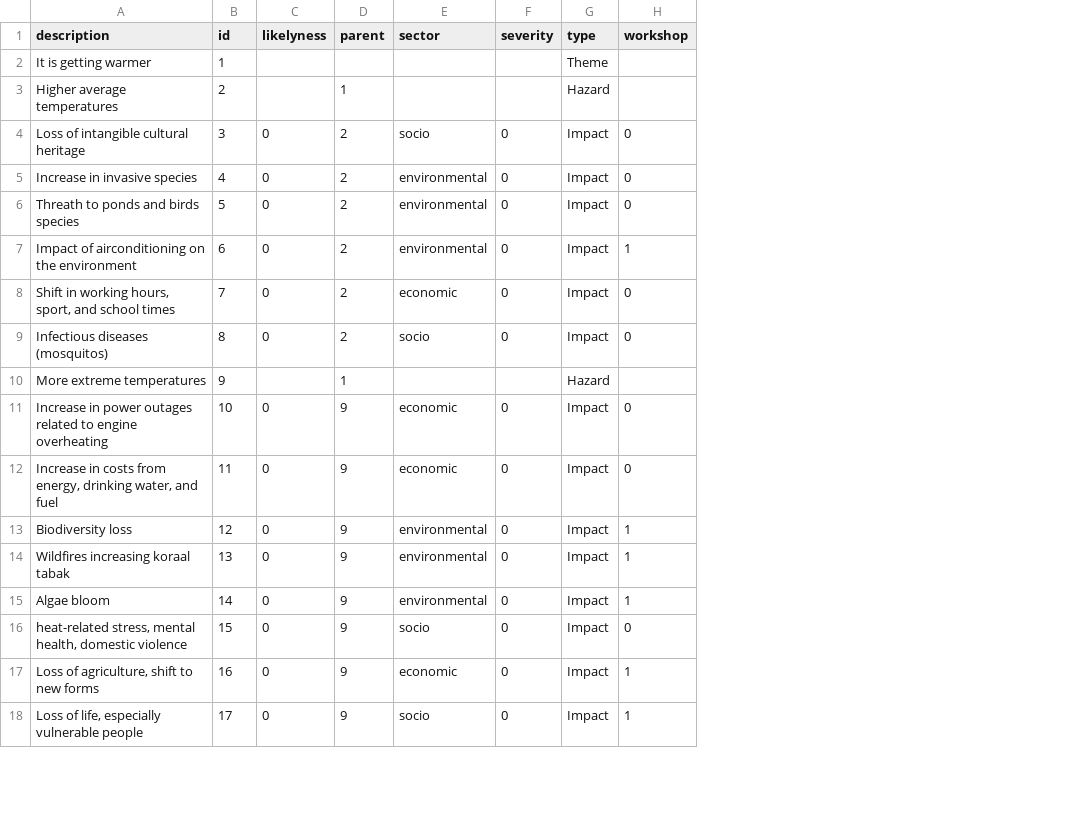
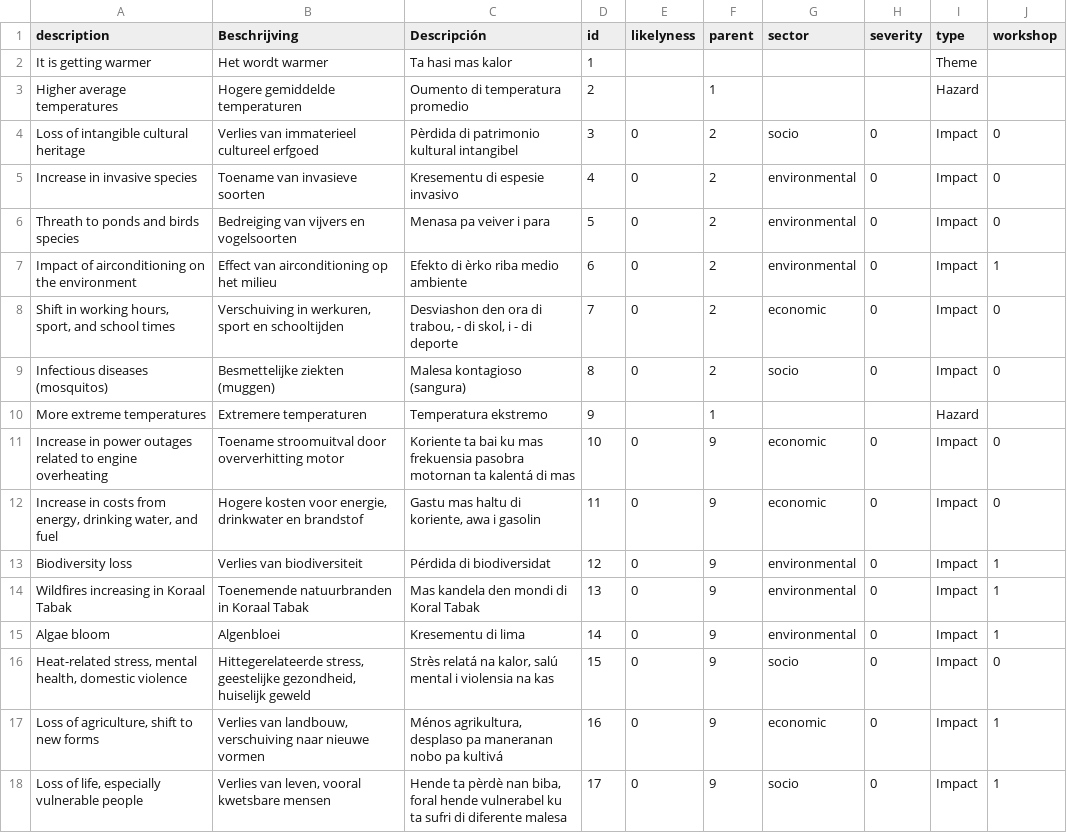
Before and after one commit to sophievanderhorst/data, a CSV file: bollen-cura/heat.csv, drawn as a sheet; only a part is shown; the diff names each change by its address in the sheet, - before the commit and + after, or states it on an @@ line.

Commit message:
aangepaste data

```diff
--- a/bollen-cura/heat.csv
+++ b/bollen-cura/heat.csv
+column B (Beschrijving), rows 2-18: Het wordt warmer | Hogere gemiddelde temperaturen | Verlies van immaterieel cultureel erfgoed | Toename van invasieve soorten | Bedreiging van vijvers en vogelsoorten | Effect van airconditioning op het milieu | Verschuiving in werkuren, sport en schooltijden | Besmettelijke ziekten (muggen) | Extremere temperaturen | Toename stroomuitval door oververhitting motor | Hogere kosten voor energie, drinkwater en brandstof | Verlies van biodiversiteit | Toenemende natuurbranden in Koraal Tabak | Algenbloei | Hittegerelateerde stress, geestelijke gezondheid, huiselijk geweld | Verlies van landbouw, verschuiving naar nieuwe vormen | Verlies van leven, vooral kwetsbare mensen
+column C (Descripción), rows 2-18: Ta hasi mas kalor | Oumento di temperatura promedio | Pèrdida di patrimonio kultural intangibel | Kresementu di espesie invasivo | Menasa pa veiver i para | Efekto di èrko riba medio ambiente | Desviashon den ora di trabou, - di skol, i - di deporte | Malesa kontagioso (sangura) | Temperatura ekstremo | Koriente ta bai ku mas frekuensia pasobra motornan ta kalentá di mas | Gastu mas haltu di koriente, awa i gasolin | Pérdida di biodiversidat | Mas kandela den mondi di Koral Tabak | Kresementu di lima | Strès relatá na kalor, salú mental i violensia na kas | Ménos agrikultura, desplaso pa maneranan nobo pa kultivá | Hende ta pèrdè nan biba, foral hende vulnerabel ku ta sufri di diferente malesa
-A14 (description): Wildfires increasing koraal tabak
+A14 (description): Wildfires increasing in Koraal Tabak
-A16 (description): heat-related stress, mental…
+A16 (description): Heat-related stress, mental…
```
Also changed, not shown: bollen-cura/acid.csv, bollen-cura/drought.csv, 2 other files.
